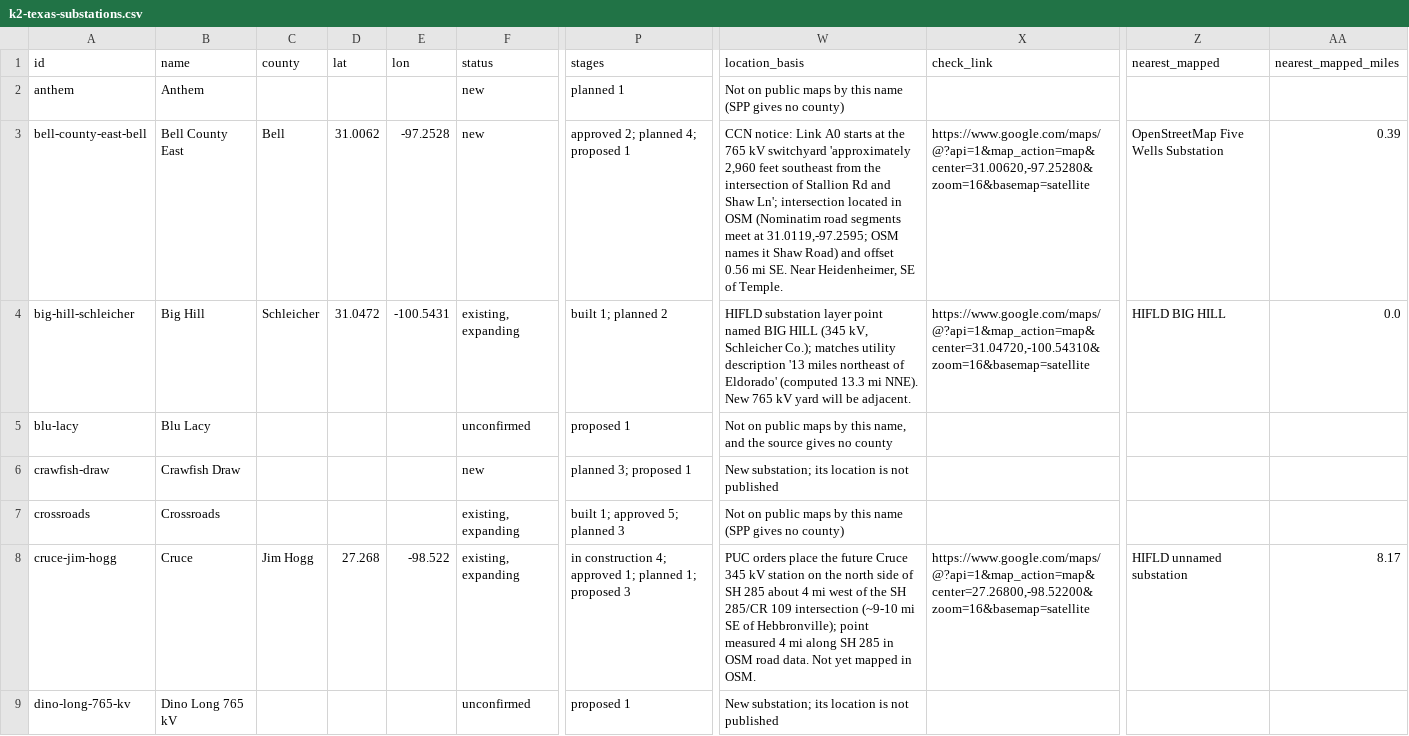
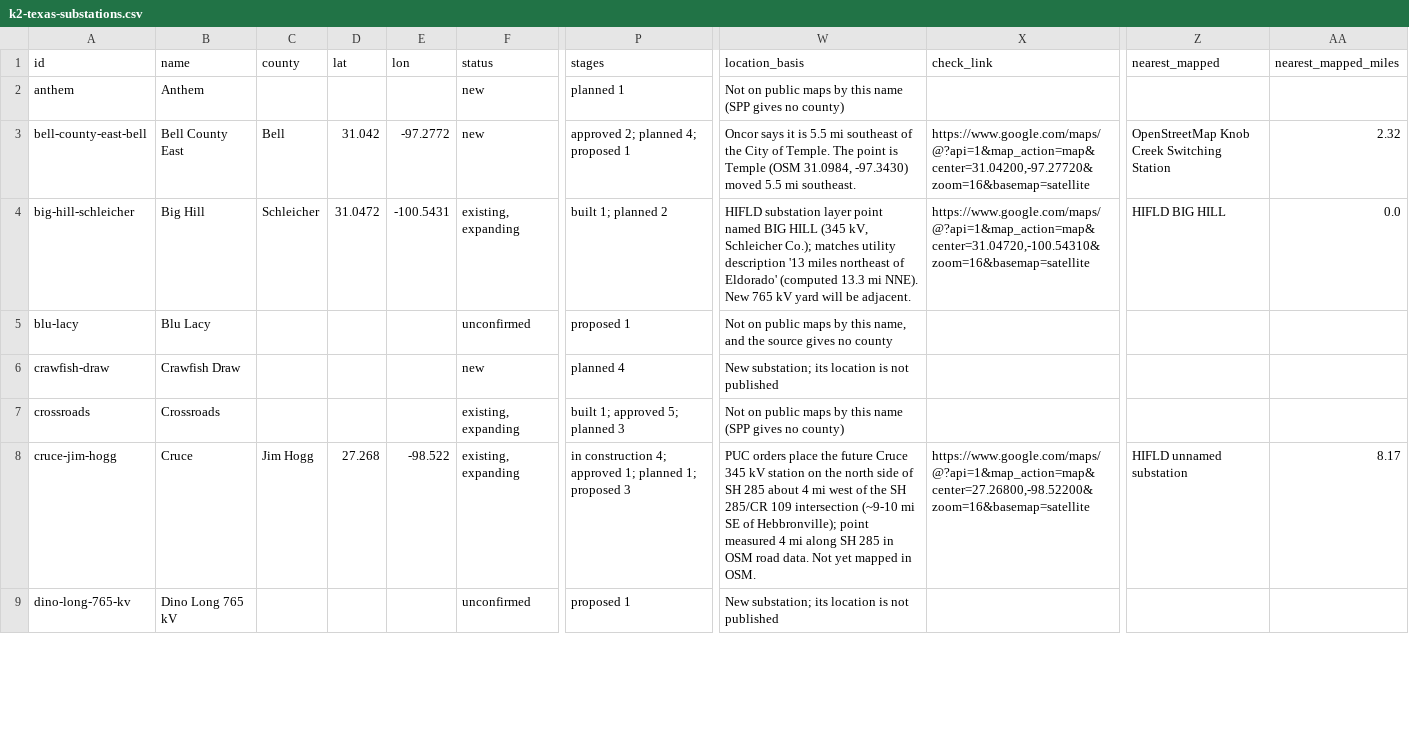
Before and after one commit to jaidensuthar-collab/shinepro-demo, a CSV file: k2-line-watch/web/exports/k2-texas-substations.csv, drawn as a sheet; only a part is shown, gaps mark what is left out; the diff covers the shown part only; the diff names each change by its address in the sheet, - before the commit and + after, or states it on an @@ line.

```diff
--- a/k2-line-watch/web/exports/k2-texas-substations.csv
+++ b/k2-line-watch/web/exports/k2-texas-substations.csv
-D3 (lat): 31.0062
+D3 (lat): 31.042
-E3 (lon): -97.2528
+E3 (lon): -97.2772
-W3 (location_basis): CCN notice: Link A0 starts at the 765 kV switchyard 'approximately 2,960 feet southeast from the intersection of Stallion Rd and Shaw Ln'; intersection located in OSM (Nominatim road segments meet at 31.0119,-97.2595; OSM names it Shaw Road) and offset 0.56 mi SE. Near Heidenheimer, SE of Temple.
+W3 (location_basis): Oncor says it is 5.5 mi southeast of the City of Temple. The point is Temple (OSM 31.0984, -97.3430) moved 5.5 mi southeast.
-X3 (check_link): https://www.google.com/maps/@?api=1&map_action=map&center=31.00620,-97.25280&zoom=16&basemap=satellite
+X3 (check_link): https://www.google.com/maps/@?api=1&map_action=map&center=31.04200,-97.27720&zoom=16&basemap=satellite
-Z3 (nearest_mapped): OpenStreetMap Five Wells Substation
+Z3 (nearest_mapped): OpenStreetMap Knob Creek Switching Station
-AA3 (nearest_mapped_miles): 0.39
+AA3 (nearest_mapped_miles): 2.32
-P6 (stages): planned 3; proposed 1
+P6 (stages): planned 4
```
Also changed, not shown: 46 edited cells elsewhere in this file, k2-line-watch/web/exports/k2-ercot-texas-substations.csv, k2-line-watch/web/exports/k2-oklahoma-lines.csv, 44 other files.
